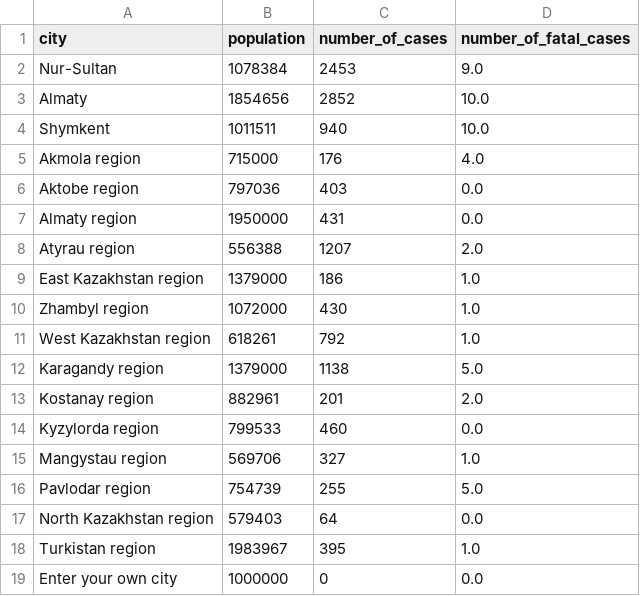
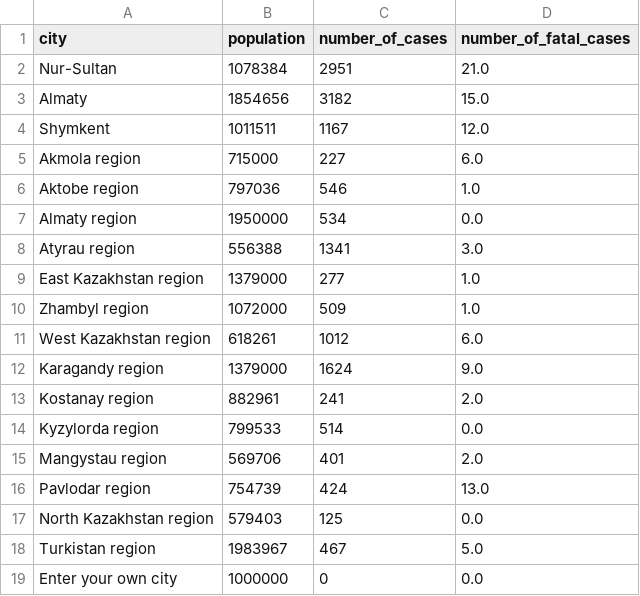
Before and after one commit to DiasAzhigulov/COVID-19-KZ, a CSV file: out.csv, drawn as a sheet.

```diff
--- a/out.csv
+++ b/out.csv
@@ -1,19 +1,19 @@
 city,population,number_of_cases,number_of_fatal_cases
-Nur-Sultan,1078384,2453,9.0
-Almaty,1854656,2852,10.0
-Shymkent,1011511,940,10.0
-Akmola region,715000,176,4.0
-Aktobe region,797036,403,0.0
-Almaty region,1950000,431,0.0
-Atyrau region,556388,1207,2.0
-East Kazakhstan region,1379000,186,1.0
-Zhambyl region,1072000,430,1.0
-West Kazakhstan region,618261,792,1.0
-Karagandy region,1379000,1138,5.0
-Kostanay region,882961,201,2.0
-Kyzylorda region,799533,460,0.0
-Mangystau region,569706,327,1.0
-Pavlodar region,754739,255,5.0
-North Kazakhstan region,579403,64,0.0
-Turkistan region,1983967,395,1.0
+Nur-Sultan,1078384,2951,21.0
+Almaty,1854656,3182,15.0
+Shymkent,1011511,1167,12.0
+Akmola region,715000,227,6.0
+Aktobe region,797036,546,1.0
+Almaty region,1950000,534,0.0
+Atyrau region,556388,1341,3.0
+East Kazakhstan region,1379000,277,1.0
+Zhambyl region,1072000,509,1.0
+West Kazakhstan region,618261,1012,6.0
+Karagandy region,1379000,1624,9.0
+Kostanay region,882961,241,2.0
+Kyzylorda region,799533,514,0.0
+Mangystau region,569706,401,2.0
+Pavlodar region,754739,424,13.0
+North Kazakhstan region,579403,125,0.0
+Turkistan region,1983967,467,5.0
 Enter your own city,1000000,0,0.0
```
Also changed, not shown: covid_cases.csv, covid_fatal_cases.csv.
